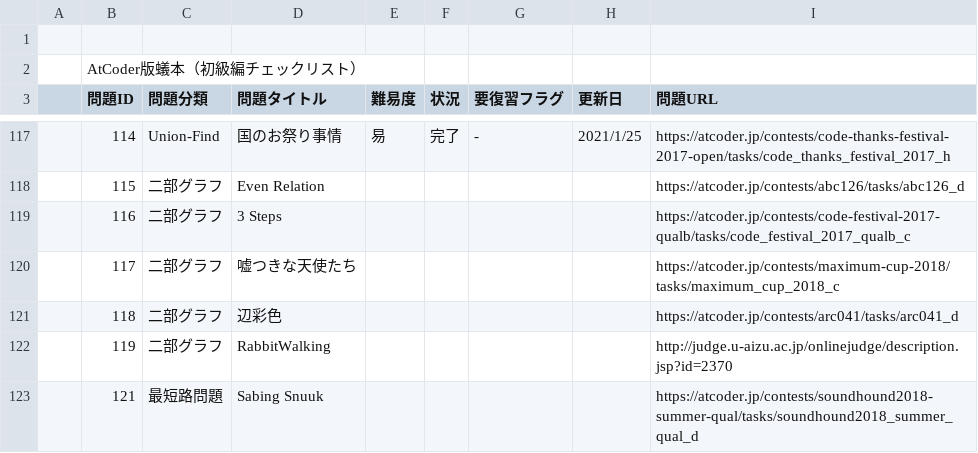
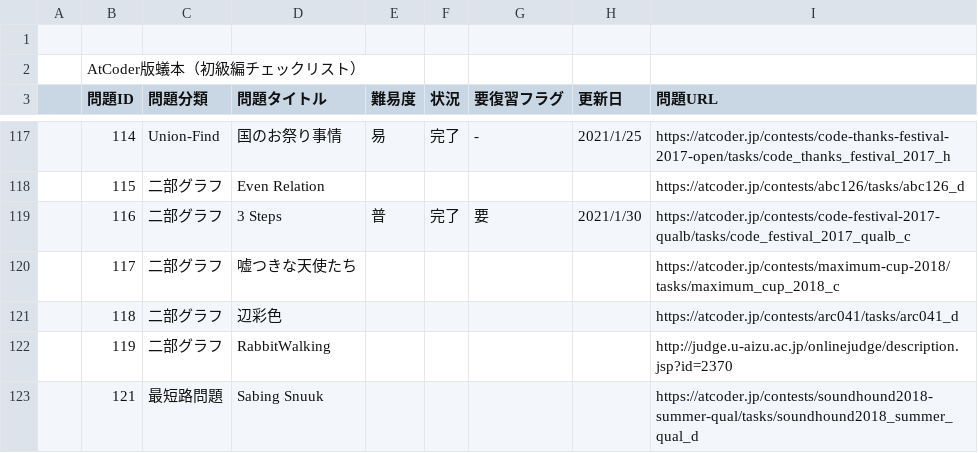
Before and after one commit to nokoshu/Ant-Book-AtCoder-Version, a CSV file: progress.csv, drawn as a sheet; only a part is shown, gaps mark what is left out.

```diff
--- a/progress.csv
+++ b/progress.csv
@@ -118,3 +118,3 @@
 ,115,二部グラフ,Even Relation,,,,,https://atcoder.jp/contests/abc126/tasks/abc126_d
-,116,二部グラフ,3 Steps,,,,,https://atcoder.jp/contests/code-festival-2017-qualb/tasks/code_festival_2017_qualb_c
+,116,二部グラフ,3 Steps,普,完了,要,2021/1/30,https://atcoder.jp/contests/code-festival-2017-qualb/tasks/code_festival_2017_qualb_c
 ,117,二部グラフ,嘘つきな天使たち,,,,,https://atcoder.jp/contests/maximum-cup-2018/tasks/maximum_cup_2018_c
```
Also changed, not shown: 1 other file.
